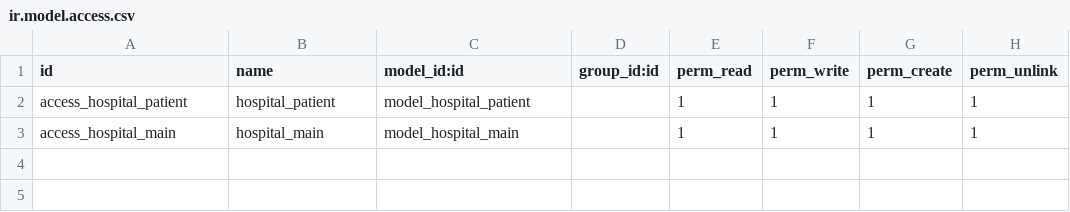
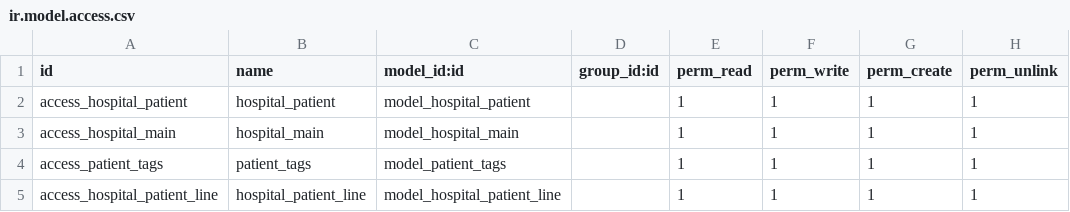
Before and after one commit to Shubham-STTL/Training_Project, a CSV file: hospital_management_addon/security/ir.model.access.csv, drawn as a sheet; the diff names each change by its address in the sheet, - before the commit and + after, or states it on an @@ line.

```diff
--- a/hospital_management_addon/security/ir.model.access.csv
+++ b/hospital_management_addon/security/ir.model.access.csv
+row 4: access_patient_tags | patient_tags | model_patient_tags |  | 1 | 1 | 1 | 1
+row 5: access_hospital_patient_line | hospital_patient_line | model_hospital_patient_line |  | 1 | 1 | 1 | 1
```
Also changed, not shown: 7 other files.
